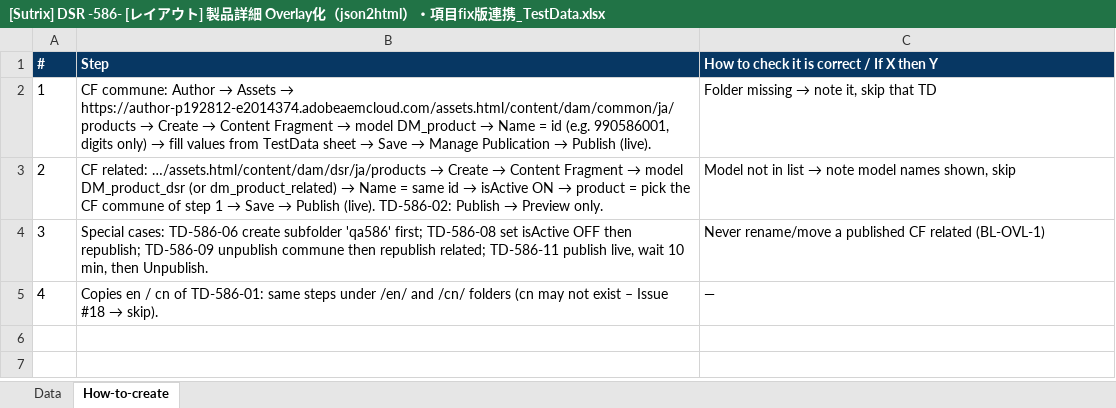
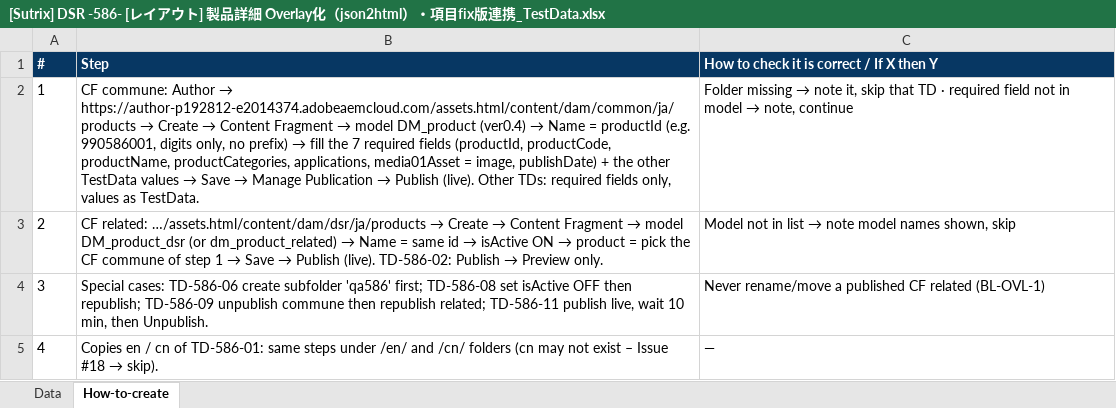
Before and after one commit to dat-sutrix/dsr-qa, an Excel workbook: ykk-dsr/hub/tc-out/[Sutrix] DSR -586- [レイアウト] 製品詳細 Overlay化（json2html）・項目fix版連携_TestData.xlsx, sheet How-to-create, drawn as a sheet; values as stored, in another font and other column widths than the file's, no borders; the diff names each change by its address in the sheet, - before the commit and + after, or states it on an @@ line.

```diff
--- a/ykk-dsr/hub/tc-out/[Sutrix] DSR -586- [レイアウト] 製品詳細 Overlay化（json2html）・項目fix版連携_TestData.xlsx (sheet How-to-create)
+++ b/ykk-dsr/hub/tc-out/[Sutrix] DSR -586- [レイアウト] 製品詳細 Overlay化（json2html）・項目fix版連携_TestData.xlsx (sheet How-to-create)
@@ B2 (Step): …Author → Assets → https://author-p192812-e2014374.adobeaemcloud.com/assets.html/content/dam/common/ja/products → Create → Content Fragment → model DM_product → Name = id (e.g. 990586001, digits only) → fill values from TestData sheet → Save → Manage Publication → Publish (live). → …Author → https://author-p192812-e2014374.adobeaemcloud.com/assets.html/content/dam/common/ja/products → Create → Content Fragment → model DM_product (ver0.4) → Name = productId (e.g. 990586001, digits only, no prefix) → fill the 7 required fields (productId, productCode, productName, productCategories, applications, media01Asset = image, publishDate) + the other TestData values → Save → Manage Publication → Publish (live). Other TDs: required fields only, values as TestData. @@
@@ C2: …that TD → …that TD · required field not in model → note, continue @@
```
Also changed, not shown: sheet Data, ykk-dsr/hub/tc-out/[Sutrix] DSR -585- [AEM] 製品CF 改修（項目fix版対応）.xlsx, ykk-dsr/hub/tc-out/[Sutrix] DSR -585- [AEM] 製品CF 改修（項目fix版対応）_TestData.xlsx, 11 other files.
